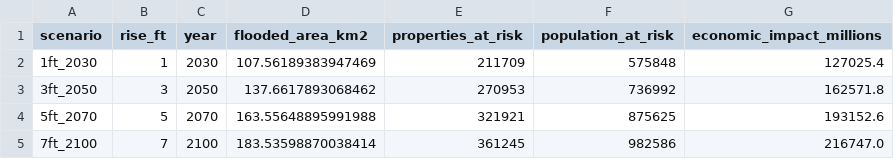
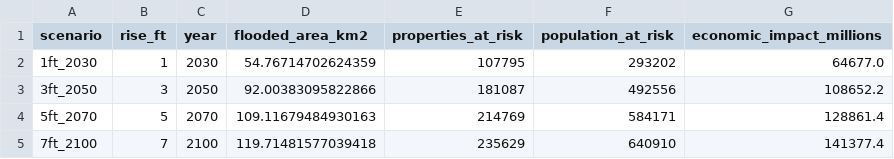
Before and after one commit to hristova022/gis-portfolio, a CSV file: data/sea_level_rise/processed/property_impact.csv, drawn as a sheet.

Commit message:
Add Sea Level Rise Simulator (clipped & simplified overlays, lightweight runtime, Story tab)

```diff
--- a/data/sea_level_rise/processed/property_impact.csv
+++ b/data/sea_level_rise/processed/property_impact.csv
@@ -1,5 +1,5 @@
 scenario,rise_ft,year,flooded_area_km2,properties_at_risk,population_at_risk,economic_impact_millions
-1ft_2030,1,2030,107.56189383947469,211709,575848,127025.4
-3ft_2050,3,2050,137.6617893068462,270953,736992,162571.8
-5ft_2070,5,2070,163.55648895991988,321921,875625,193152.6
-7ft_2100,7,2100,183.53598870038414,361245,982586,216747.0
+1ft_2030,1,2030,54.76714702624359,107795,293202,64677.0
+3ft_2050,3,2050,92.00383095822866,181087,492556,108652.2
+5ft_2070,5,2070,109.11679484930163,214769,584171,128861.4
+7ft_2100,7,2100,119.71481577039418,235629,640910,141377.4
```
Also changed, not shown: 11 other files.
